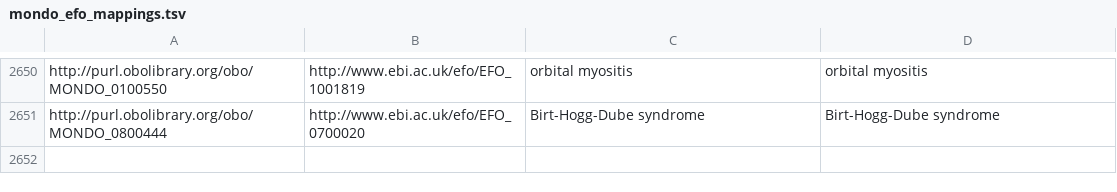
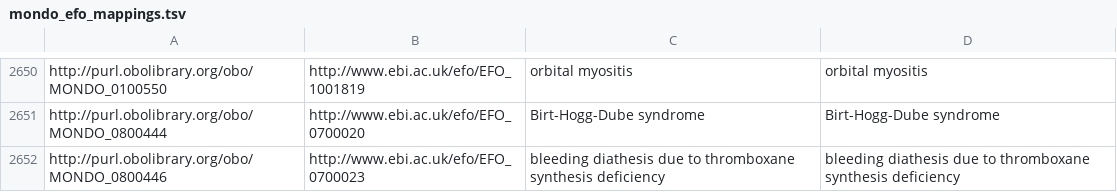
Before and after one commit to EBISPOT/efo, a TSV file: src/ontology/components/mondo_efo_mappings.tsv, drawn as a sheet; only a part is shown, gaps mark what is left out; the diff names each change by its address in the sheet, - before the commit and + after, or states it on an @@ line.

Commit message:
EVA Mondo and HP imports and new terms for #2253

```diff
--- a/src/ontology/components/mondo_efo_mappings.tsv
+++ b/src/ontology/components/mondo_efo_mappings.tsv
+row 2652: http://purl.obolibrary.org/obo/MONDO_0800446 | http://www.ebi.ac.uk/efo/EFO_0700023 | bleeding diathesis due to thromboxane synthesis deficiency | bleeding diathesis due to thromboxane synthesis deficiency
```
Also changed, not shown: src/ontology/components/mondo_efo_mappings.template.tsv, src/ontology/reports/class-count-by-prefix.tsv, 11 other files.
